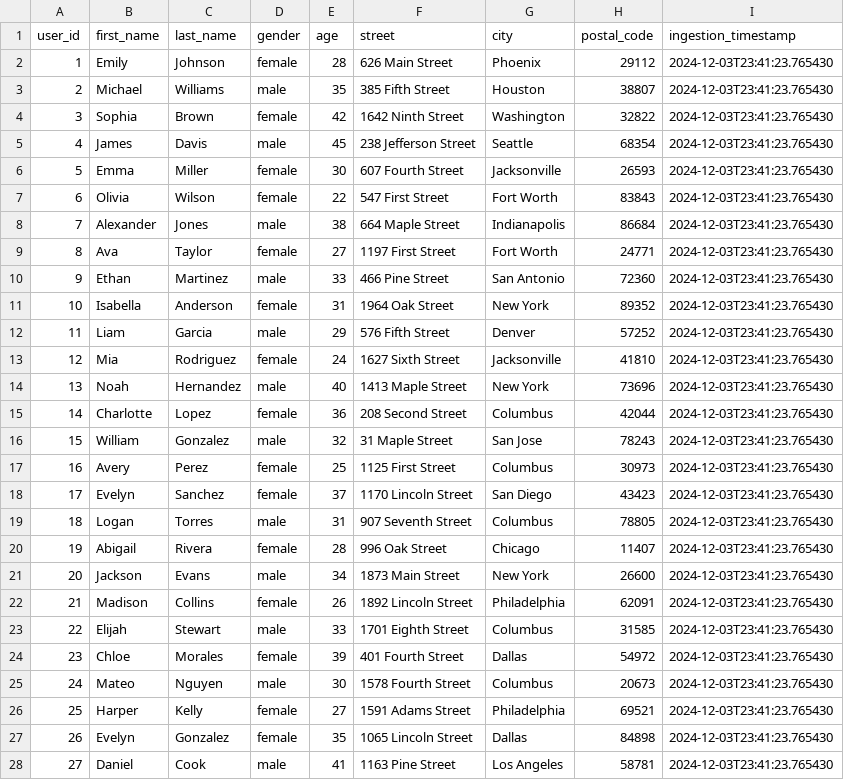
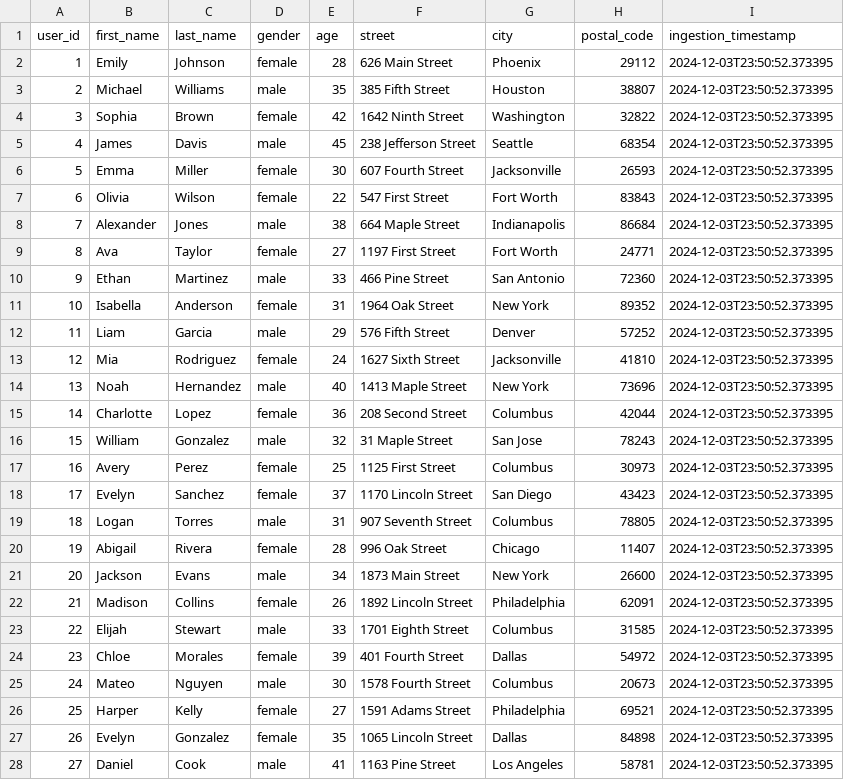
Before and after one commit to chyna-gvng/savannah-informatics, a CSV file: data/processed/users.csv, drawn as a sheet; only a part is shown; the diff covers the shown part only.

```diff
--- a/data/processed/users.csv
+++ b/data/processed/users.csv
@@ -1,28 +1,28 @@
 user_id,first_name,last_name,gender,age,street,city,postal_code,ingestion_timestamp
-1,Emily,Johnson,female,28,626 Main Street,Phoenix,29112,2024-12-03T23:41:23.765430
-2,Michael,Williams,male,35,385 Fifth Street,Houston,38807,2024-12-03T23:41:23.765430
-3,Sophia,Brown,female,42,1642 Ninth Street,Washington,32822,2024-12-03T23:41:23.765430
-4,James,Davis,male,45,238 Jefferson Street,Seattle,68354,2024-12-03T23:41:23.765430
-5,Emma,Miller,female,30,607 Fourth Street,Jacksonville,26593,2024-12-03T23:41:23.765430
-6,Olivia,Wilson,female,22,547 First Street,Fort Worth,83843,2024-12-03T23:41:23.765430
-7,Alexander,Jones,male,38,664 Maple Street,Indianapolis,86684,2024-12-03T23:41:23.765430
-8,Ava,Taylor,female,27,1197 First Street,Fort Worth,24771,2024-12-03T23:41:23.765430
-9,Ethan,Martinez,male,33,466 Pine Street,San Antonio,72360,2024-12-03T23:41:23.765430
-10,Isabella,Anderson,female,31,1964 Oak Street,New York,89352,2024-12-03T23:41:23.765430
-11,Liam,Garcia,male,29,576 Fifth Street,Denver,57252,2024-12-03T23:41:23.765430
-12,Mia,Rodriguez,female,24,1627 Sixth Street,Jacksonville,41810,2024-12-03T23:41:23.765430
-13,Noah,Hernandez,male,40,1413 Maple Street,New York,73696,2024-12-03T23:41:23.765430
-14,Charlotte,Lopez,female,36,208 Second Street,Columbus,42044,2024-12-03T23:41:23.765430
-15,William,Gonzalez,male,32,31 Maple Street,San Jose,78243,2024-12-03T23:41:23.765430
-16,Avery,Perez,female,25,1125 First Street,Columbus,30973,2024-12-03T23:41:23.765430
-17,Evelyn,Sanchez,female,37,1170 Lincoln Street,San Diego,43423,2024-12-03T23:41:23.765430
-18,Logan,Torres,male,31,907 Seventh Street,Columbus,78805,2024-12-03T23:41:23.765430
-19,Abigail,Rivera,female,28,996 Oak Street,Chicago,11407,2024-12-03T23:41:23.765430
-20,Jackson,Evans,male,34,1873 Main Street,New York,26600,2024-12-03T23:41:23.765430
-21,Madison,Collins,female,26,1892 Lincoln Street,Philadelphia,62091,2024-12-03T23:41:23.765430
-22,Elijah,Stewart,male,33,1701 Eighth Street,Columbus,31585,2024-12-03T23:41:23.765430
-23,Chloe,Morales,female,39,401 Fourth Street,Dallas,54972,2024-12-03T23:41:23.765430
-24,Mateo,Nguyen,male,30,1578 Fourth Street,Columbus,20673,2024-12-03T23:41:23.765430
-25,Harper,Kelly,female,27,1591 Adams Street,Philadelphia,69521,2024-12-03T23:41:23.765430
-26,Evelyn,Gonzalez,female,35,1065 Lincoln Street,Dallas,84898,2024-12-03T23:41:23.765430
-27,Daniel,Cook,male,41,1163 Pine Street,Los Angeles,58781,2024-12-03T23:41:23.765430
+1,Emily,Johnson,female,28,626 Main Street,Phoenix,29112,2024-12-03T23:50:52.373395
+2,Michael,Williams,male,35,385 Fifth Street,Houston,38807,2024-12-03T23:50:52.373395
+3,Sophia,Brown,female,42,1642 Ninth Street,Washington,32822,2024-12-03T23:50:52.373395
+4,James,Davis,male,45,238 Jefferson Street,Seattle,68354,2024-12-03T23:50:52.373395
+5,Emma,Miller,female,30,607 Fourth Street,Jacksonville,26593,2024-12-03T23:50:52.373395
+6,Olivia,Wilson,female,22,547 First Street,Fort Worth,83843,2024-12-03T23:50:52.373395
+7,Alexander,Jones,male,38,664 Maple Street,Indianapolis,86684,2024-12-03T23:50:52.373395
+8,Ava,Taylor,female,27,1197 First Street,Fort Worth,24771,2024-12-03T23:50:52.373395
+9,Ethan,Martinez,male,33,466 Pine Street,San Antonio,72360,2024-12-03T23:50:52.373395
+10,Isabella,Anderson,female,31,1964 Oak Street,New York,89352,2024-12-03T23:50:52.373395
+11,Liam,Garcia,male,29,576 Fifth Street,Denver,57252,2024-12-03T23:50:52.373395
+12,Mia,Rodriguez,female,24,1627 Sixth Street,Jacksonville,41810,2024-12-03T23:50:52.373395
+13,Noah,Hernandez,male,40,1413 Maple Street,New York,73696,2024-12-03T23:50:52.373395
+14,Charlotte,Lopez,female,36,208 Second Street,Columbus,42044,2024-12-03T23:50:52.373395
+15,William,Gonzalez,male,32,31 Maple Street,San Jose,78243,2024-12-03T23:50:52.373395
+16,Avery,Perez,female,25,1125 First Street,Columbus,30973,2024-12-03T23:50:52.373395
+17,Evelyn,Sanchez,female,37,1170 Lincoln Street,San Diego,43423,2024-12-03T23:50:52.373395
+18,Logan,Torres,male,31,907 Seventh Street,Columbus,78805,2024-12-03T23:50:52.373395
+19,Abigail,Rivera,female,28,996 Oak Street,Chicago,11407,2024-12-03T23:50:52.373395
+20,Jackson,Evans,male,34,1873 Main Street,New York,26600,2024-12-03T23:50:52.373395
+21,Madison,Collins,female,26,1892 Lincoln Street,Philadelphia,62091,2024-12-03T23:50:52.373395
+22,Elijah,Stewart,male,33,1701 Eighth Street,Columbus,31585,2024-12-03T23:50:52.373395
+23,Chloe,Morales,female,39,401 Fourth Street,Dallas,54972,2024-12-03T23:50:52.373395
+24,Mateo,Nguyen,male,30,1578 Fourth Street,Columbus,20673,2024-12-03T23:50:52.373395
+25,Harper,Kelly,female,27,1591 Adams Street,Philadelphia,69521,2024-12-03T23:50:52.373395
+26,Evelyn,Gonzalez,female,35,1065 Lincoln Street,Dallas,84898,2024-12-03T23:50:52.373395
+27,Daniel,Cook,male,41,1163 Pine Street,Los Angeles,58781,2024-12-03T23:50:52.373395
```
Also changed, not shown: 3 edited cells elsewhere in this file, data/processed/carts.csv, data/processed/products.csv.
